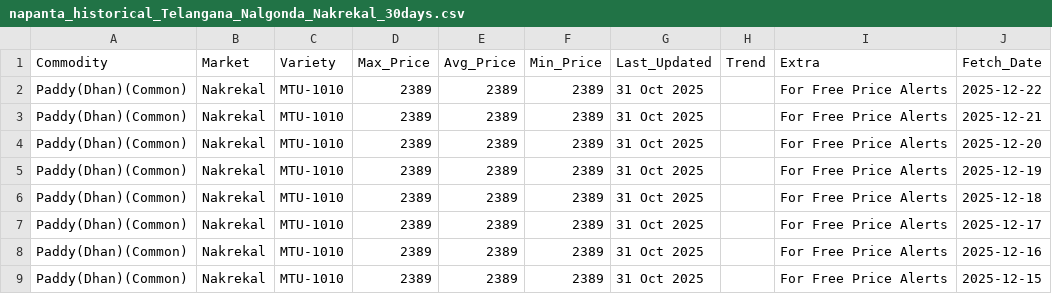
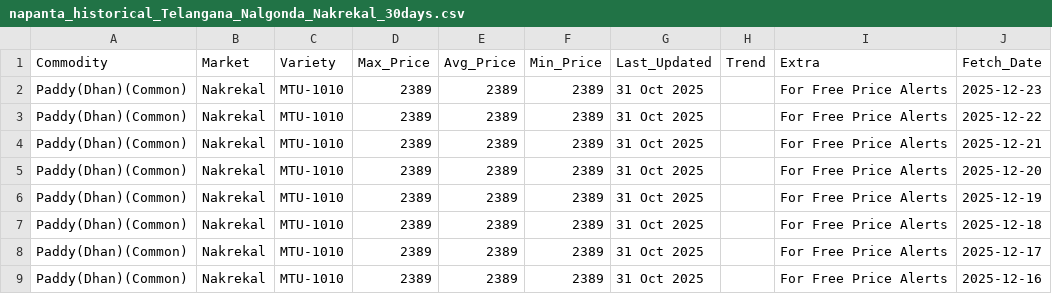
Before and after one commit to anitha-erp/TAMC_Version-1.0, a CSV file: tamc-backend/napanta_output/napanta_historical_Telangana_Nalgonda_Nakrekal_30days.csv, drawn as a sheet; only a part is shown; the shorter side is filled out with more unchanged rows; the diff names each change by its address in the sheet, - before the commit and + after, or states it on an @@ line.

```diff
--- a/tamc-backend/napanta_output/napanta_historical_Telangana_Nalgonda_Nakrekal_30days.csv
+++ b/tamc-backend/napanta_output/napanta_historical_Telangana_Nalgonda_Nakrekal_30days.csv
+row 2: Paddy(Dhan)(Common) | Nakrekal | MTU-1010 | 2389 | 2389 | 2389 | 31 Oct 2025 |  | For Free Price Alerts | 2025-12-23
```
Also changed, not shown: tamc-backend/napanta_output/napanta_historical_Telangana_Hyderabad_Bowenpally_30days.csv, tamc-backend/napanta_output/napanta_historical_Telangana_Khammam_30days.csv, 7 other files.
